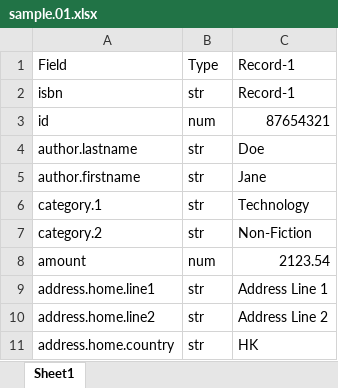
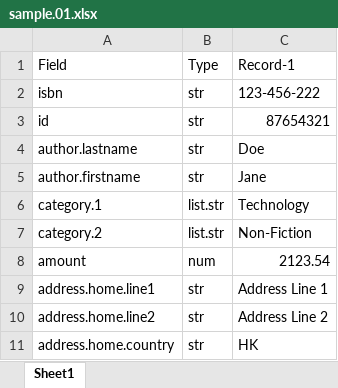
Before and after one commit to joeycmlam/njstool, an Excel workbook: src/app/app-playloader/data/sample.01.xlsx, sheet Sheet1, drawn as a sheet; values as stored, in another font and other column widths than the file's, no borders; the diff names each change by its address in the sheet, - before the commit and + after, or states it on an @@ line.

```diff
--- a/src/app/app-playloader/data/sample.01.xlsx (sheet Sheet1)
+++ b/src/app/app-playloader/data/sample.01.xlsx (sheet Sheet1)
-C2: Record-1
+C2: 123-456-222
-B3: num
+B3: str
-B6:B7: str
+B6:B7: list.str
```
Also changed, not shown: src/app/app-playloader/data/sample.02.xlsx, 3 other files.
